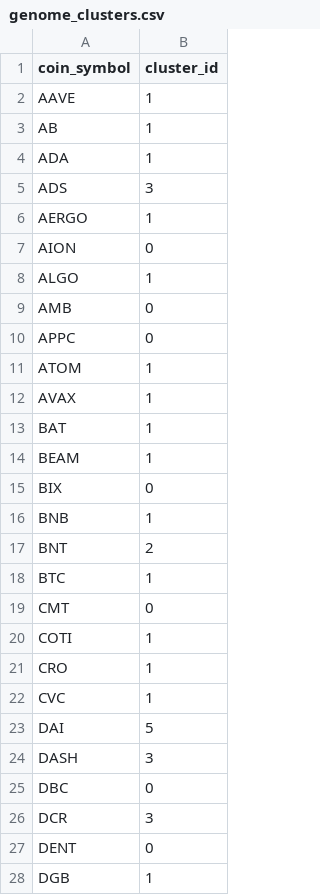
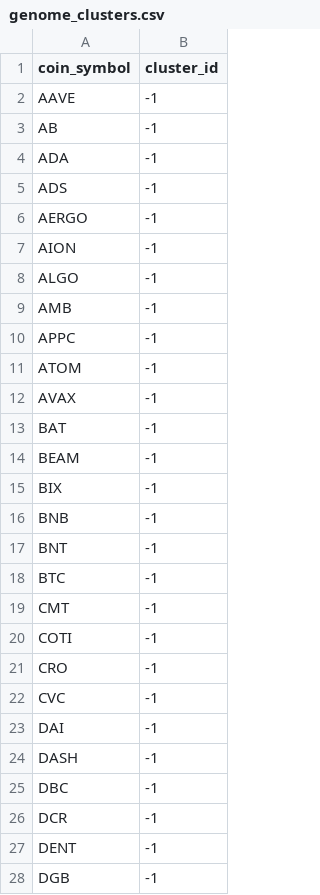
Before and after one commit to Aar2284/Crypto_Genome, a CSV file: backend/ML/genome_clusters.csv, drawn as a sheet; only a part is shown; the diff covers the shown part only.

```diff
--- a/backend/ML/genome_clusters.csv
+++ b/backend/ML/genome_clusters.csv
@@ -1,28 +1,28 @@
 coin_symbol,cluster_id
-AAVE,1
-AB,1
-ADA,1
-ADS,3
-AERGO,1
-AION,0
-ALGO,1
-AMB,0
-APPC,0
-ATOM,1
-AVAX,1
-BAT,1
-BEAM,1
-BIX,0
-BNB,1
-BNT,2
-BTC,1
-CMT,0
-COTI,1
-CRO,1
-CVC,1
-DAI,5
-DASH,3
-DBC,0
-DCR,3
-DENT,0
-DGB,1
+AAVE,-1
+AB,-1
+ADA,-1
+ADS,-1
+AERGO,-1
+AION,-1
+ALGO,-1
+AMB,-1
+APPC,-1
+ATOM,-1
+AVAX,-1
+BAT,-1
+BEAM,-1
+BIX,-1
+BNB,-1
+BNT,-1
+BTC,-1
+CMT,-1
+COTI,-1
+CRO,-1
+CVC,-1
+DAI,-1
+DASH,-1
+DBC,-1
+DCR,-1
+DENT,-1
+DGB,-1
```
Also changed, not shown: 68 edited cells elsewhere in this file, 1 other file.
